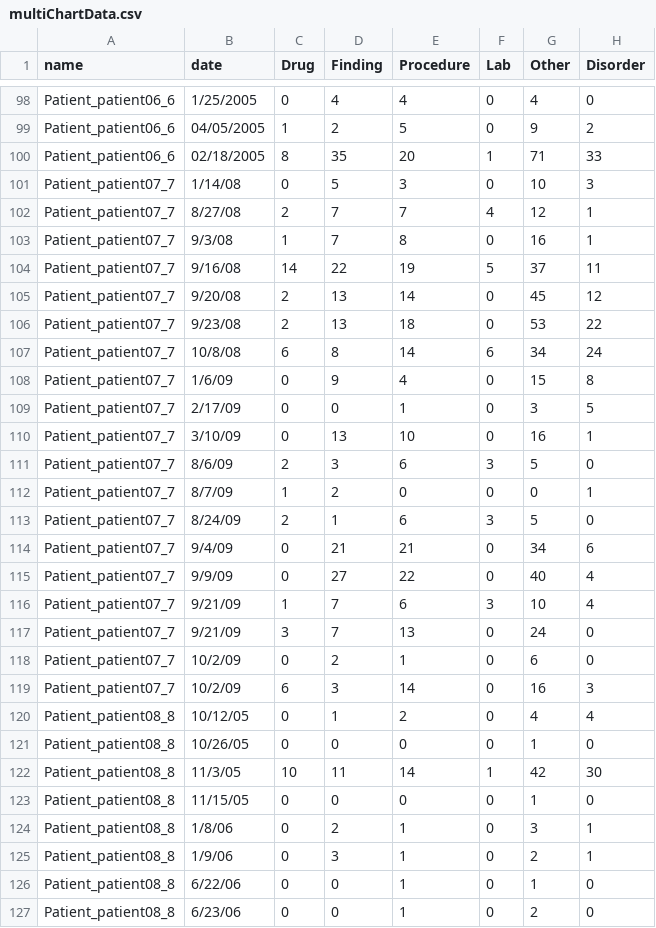
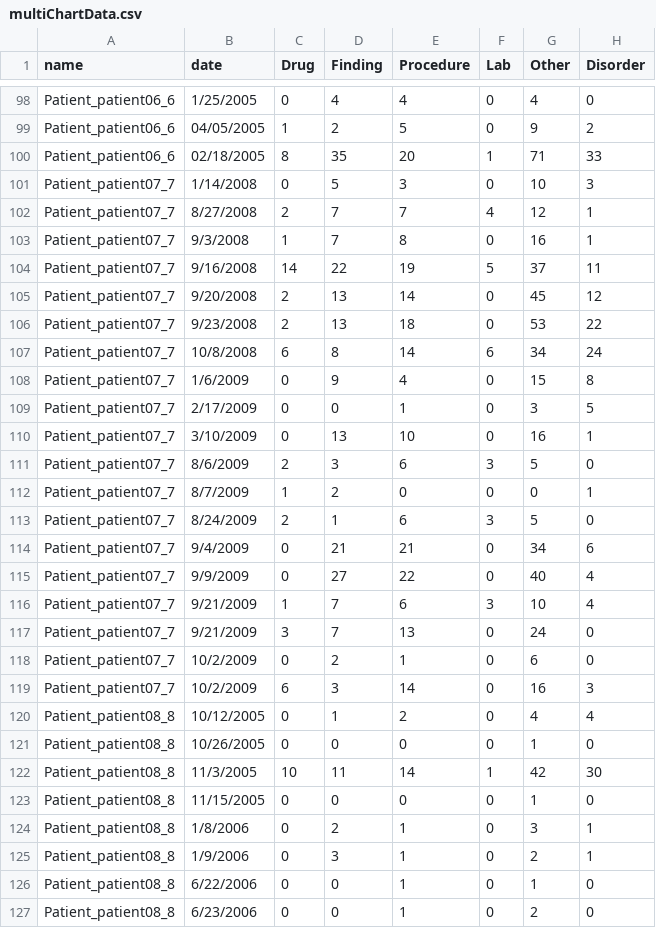
Before and after one commit to Saja-alawneh/d3_data, a CSV file: multiChartData.csv, drawn as a sheet; only a part is shown, gaps mark what is left out; the diff covers the shown part only; the diff names each change by its address in the sheet, - before the commit and + after, or states it on an @@ line.

```diff
--- a/multiChartData.csv
+++ b/multiChartData.csv
-B101 (date): 1/14/08
+B101 (date): 1/14/2008
-B102 (date): 8/27/08
+B102 (date): 8/27/2008
-B103 (date): 9/3/08
+B103 (date): 9/3/2008
-B104 (date): 9/16/08
+B104 (date): 9/16/2008
-B105 (date): 9/20/08
+B105 (date): 9/20/2008
-B106 (date): 9/23/08
+B106 (date): 9/23/2008
-B107 (date): 10/8/08
+B107 (date): 10/8/2008
-B108 (date): 1/6/09
+B108 (date): 1/6/2009
-B109 (date): 2/17/09
+B109 (date): 2/17/2009
-B110 (date): 3/10/09
+B110 (date): 3/10/2009
-B111 (date): 8/6/09
+B111 (date): 8/6/2009
-B112 (date): 8/7/09
+B112 (date): 8/7/2009
-B113 (date): 8/24/09
+B113 (date): 8/24/2009
-B114 (date): 9/4/09
+B114 (date): 9/4/2009
-B115 (date): 9/9/09
+B115 (date): 9/9/2009
-B116:B117 (date): 9/21/09
+B116:B117 (date): 9/21/2009
-B118:B119 (date): 10/2/09
+B118:B119 (date): 10/2/2009
-B120 (date): 10/12/05
+B120 (date): 10/12/2005
-B121 (date): 10/26/05
+B121 (date): 10/26/2005
-B122 (date): 11/3/05
+B122 (date): 11/3/2005
-B123 (date): 11/15/05
+B123 (date): 11/15/2005
-B124 (date): 1/8/06
+B124 (date): 1/8/2006
-B125 (date): 1/9/06
+B125 (date): 1/9/2006
-B126 (date): 6/22/06
+B126 (date): 6/22/2006
-B127 (date): 6/23/06
+B127 (date): 6/23/2006
```
Also changed, not shown: 131 edited cells elsewhere in this file.
